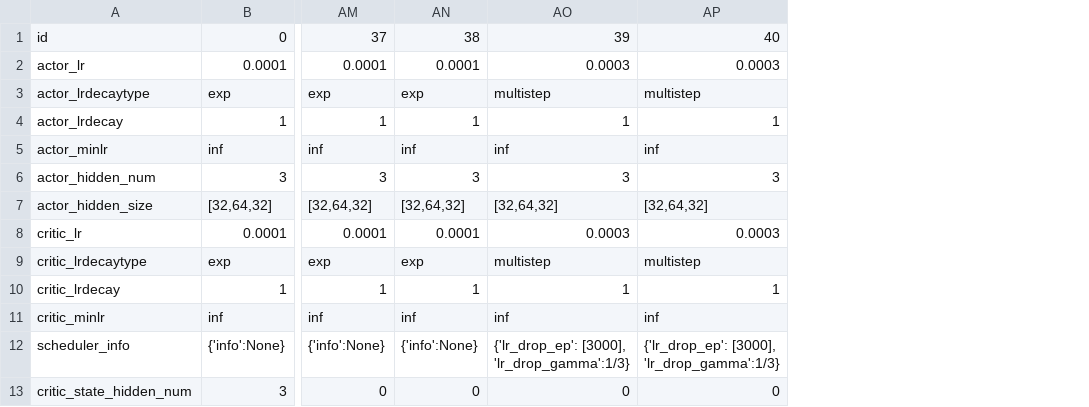
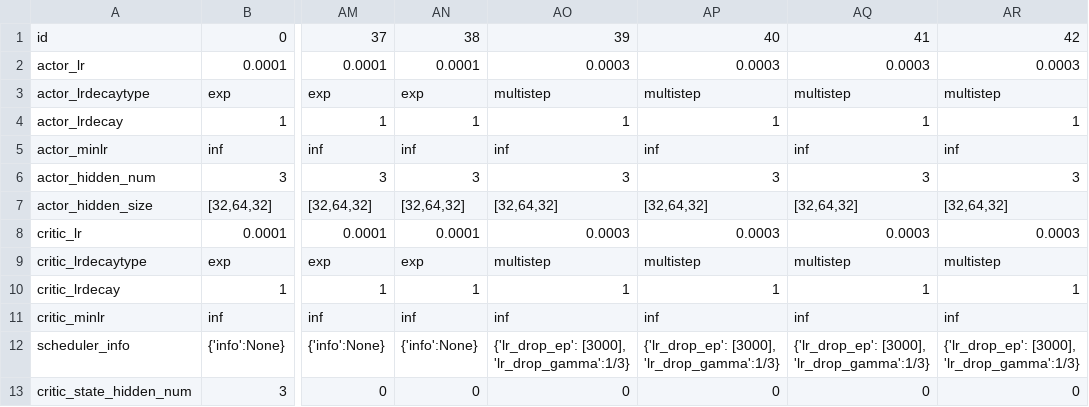
Before and after one commit to hyunseoky9/Hatchery-operation-2, a CSV file: hyperparamsets/Hatchery3.x TD3bests.csv, drawn as a sheet; only a part is shown, gaps mark what is left out; the diff names each change by its address in the sheet, - before the commit and + after, or states it on an @@ line.

```diff
--- a/hyperparamsets/Hatchery3.x TD3bests.csv
+++ b/hyperparamsets/Hatchery3.x TD3bests.csv
+column AQ, rows 1-13: 41 | 0.0003 | multistep | 1 | inf | 3 | [32,64,32] | 0.0003 | multistep | 1 | inf | {'lr_drop_ep': [3000], 'lr_drop_gamma':1/3} | 0
+column AR, rows 1-13: 42 | 0.0003 | multistep | 1 | inf | 3 | [32,64,32] | 0.0003 | multistep | 1 | inf | {'lr_drop_ep': [3000], 'lr_drop_gamma':1/3} | 0
```
Also changed, not shown: 2 other files.
